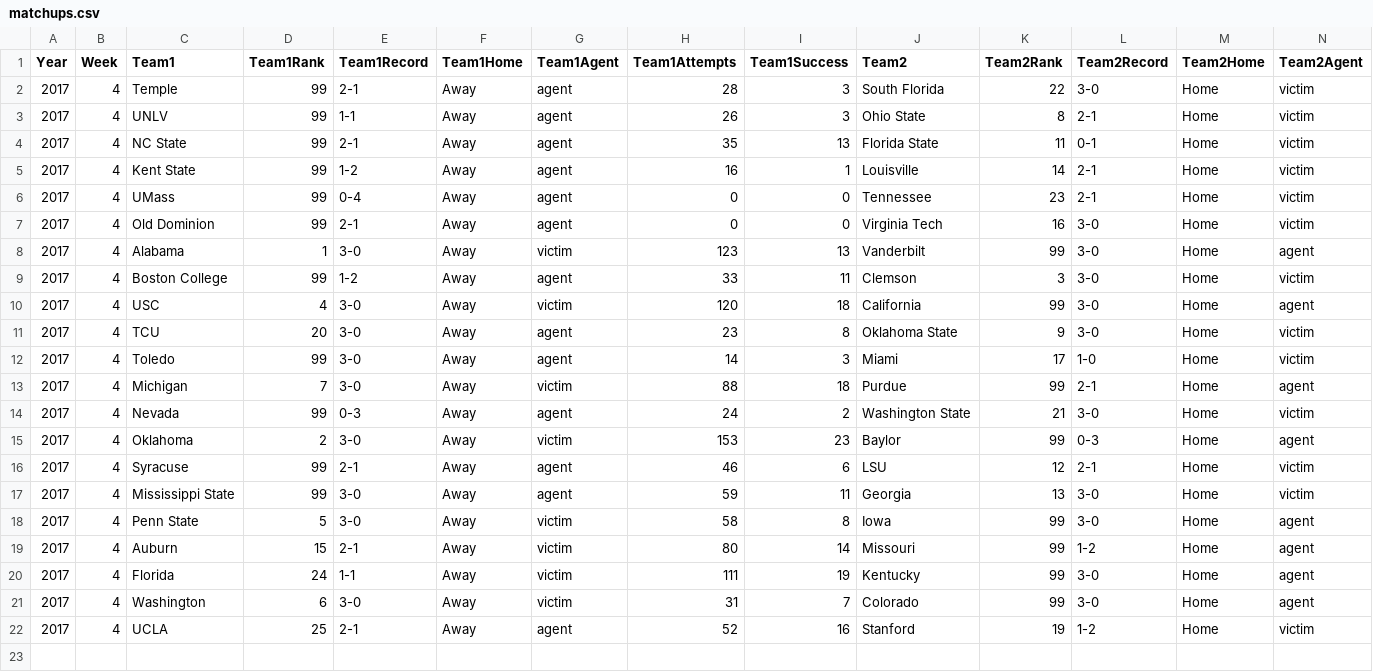
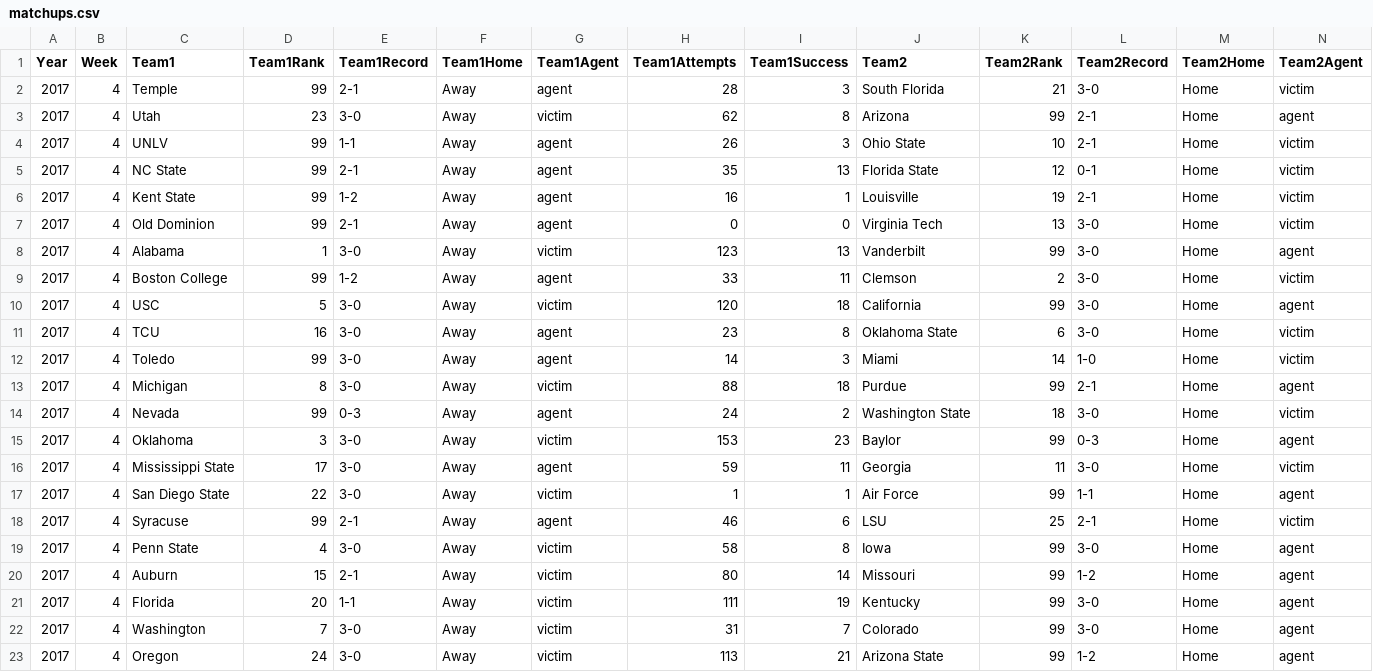
Before and after one commit to bdharva/bdharva.github.io, a CSV file: cfb-chaos/data/stats/matchups.csv, drawn as a sheet; only a part is shown; removed rows and columns are numbered as before the commit, all else as after; rows hold the shown columns only; the diff names each change by its address in the sheet, - before the commit and + after, or states it on an @@ line.

```diff
--- a/cfb-chaos/data/stats/matchups.csv
+++ b/cfb-chaos/data/stats/matchups.csv
-K2 (Team2Rank): 22
+K2 (Team2Rank): 21
+row 3: 2017 | 4 | Utah | 23 | 3-0 | Away | victim | 62 | 8 | Arizona | 99 | 2-1 | Home | agent
-K4 (Team2Rank): 8
+K4 (Team2Rank): 10
-K5 (Team2Rank): 11
+K5 (Team2Rank): 12
-K6 (Team2Rank): 14
+K6 (Team2Rank): 19
-row 6: 2017 | 4 | UMass | 99 | 0-4 | Away | agent | 0 | 0 | Tennessee | 23 | 2-1 | Home | victim
-K7 (Team2Rank): 16
+K7 (Team2Rank): 13
-K9 (Team2Rank): 3
+K9 (Team2Rank): 2
-D10 (Team1Rank): 4
+D10 (Team1Rank): 5
-D11 (Team1Rank): 20
+D11 (Team1Rank): 16
-K11 (Team2Rank): 9
+K11 (Team2Rank): 6
-K12 (Team2Rank): 17
+K12 (Team2Rank): 14
-D13 (Team1Rank): 7
+D13 (Team1Rank): 8
-K14 (Team2Rank): 21
+K14 (Team2Rank): 18
-D15 (Team1Rank): 2
+D15 (Team1Rank): 3
+row 16: 2017 | 4 | Mississippi State | 17 | 3-0 | Away | agent | 59 | 11 | Georgia | 11 | 3-0 | Home | victim
+row 17: 2017 | 4 | San Diego State | 22 | 3-0 | Away | victim | 1 | 1 | Air Force | 99 | 1-1 | Home | agent
-K18 (Team2Rank): 12
+K18 (Team2Rank): 25
-row 17: 2017 | 4 | Mississippi State | 99 | 3-0 | Away | agent | 59 | 11 | Georgia | 13 | 3-0 | Home | victim
-D19 (Team1Rank): 5
+D19 (Team1Rank): 4
-D21 (Team1Rank): 24
+D21 (Team1Rank): 20
-D22 (Team1Rank): 6
+D22 (Team1Rank): 7
-row 22: 2017 | 4 | UCLA | 25 | 2-1 | Away | agent | 52 | 16 | Stanford | 19 | 1-2 | Home | victim
+row 23: 2017 | 4 | Oregon | 24 | 3-0 | Away | victim | 113 | 21 | Arizona State | 99 | 1-2 | Home | agent
```
Also changed, not shown: 1 other file.
